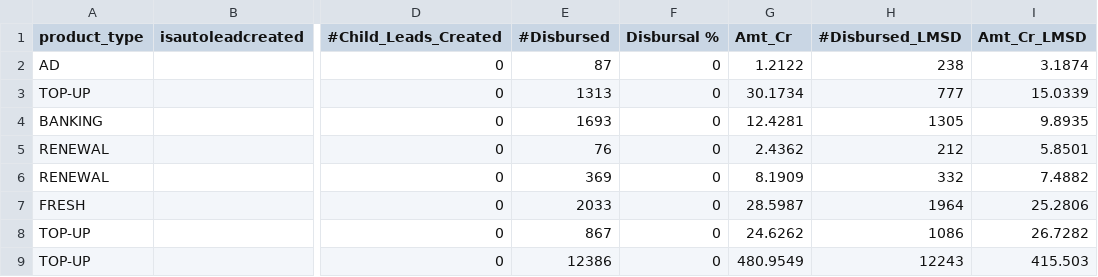
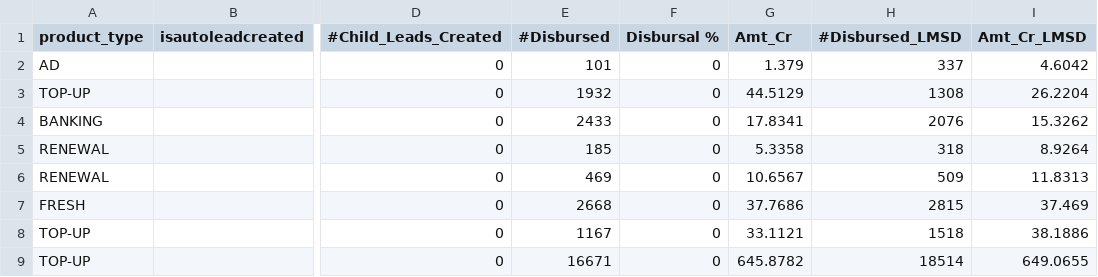
Before and after one commit to himanshu22sharma/funnel_dashboard, a CSV file: dashboard/public/data/ch-sync/Lender_Level_Disb_Summary.csv, drawn as a sheet; only a part is shown, gaps mark what is left out; the diff covers the shown part only; the diff names each change by its address in the sheet, - before the commit and + after, or states it on an @@ line.

```diff
--- a/dashboard/public/data/ch-sync/Lender_Level_Disb_Summary.csv
+++ b/dashboard/public/data/ch-sync/Lender_Level_Disb_Summary.csv
-E2 (#Disbursed): 87
+E2 (#Disbursed): 101
-G2 (Amt_Cr): 1.2122
+G2 (Amt_Cr): 1.379
-H2 (#Disbursed_LMSD): 238
+H2 (#Disbursed_LMSD): 337
-I2 (Amt_Cr_LMSD): 3.1874
+I2 (Amt_Cr_LMSD): 4.6042
-E3 (#Disbursed): 1313
+E3 (#Disbursed): 1932
-G3 (Amt_Cr): 30.1734
+G3 (Amt_Cr): 44.5129
-H3 (#Disbursed_LMSD): 777
+H3 (#Disbursed_LMSD): 1308
-I3 (Amt_Cr_LMSD): 15.0339
+I3 (Amt_Cr_LMSD): 26.2204
-E4 (#Disbursed): 1693
+E4 (#Disbursed): 2433
-G4 (Amt_Cr): 12.4281
+G4 (Amt_Cr): 17.8341
-H4 (#Disbursed_LMSD): 1305
+H4 (#Disbursed_LMSD): 2076
-I4 (Amt_Cr_LMSD): 9.8935
+I4 (Amt_Cr_LMSD): 15.3262
-E5 (#Disbursed): 76
+E5 (#Disbursed): 185
-G5 (Amt_Cr): 2.4362
+G5 (Amt_Cr): 5.3358
-H5 (#Disbursed_LMSD): 212
+H5 (#Disbursed_LMSD): 318
-I5 (Amt_Cr_LMSD): 5.8501
+I5 (Amt_Cr_LMSD): 8.9264
-E6 (#Disbursed): 369
+E6 (#Disbursed): 469
-G6 (Amt_Cr): 8.1909
+G6 (Amt_Cr): 10.6567
-H6 (#Disbursed_LMSD): 332
+H6 (#Disbursed_LMSD): 509
-I6 (Amt_Cr_LMSD): 7.4882
+I6 (Amt_Cr_LMSD): 11.8313
-E7 (#Disbursed): 2033
+E7 (#Disbursed): 2668
-G7 (Amt_Cr): 28.5987
+G7 (Amt_Cr): 37.7686
-H7 (#Disbursed_LMSD): 1964
+H7 (#Disbursed_LMSD): 2815
-I7 (Amt_Cr_LMSD): 25.2806
+I7 (Amt_Cr_LMSD): 37.469
-E8 (#Disbursed): 867
+E8 (#Disbursed): 1167
-G8 (Amt_Cr): 24.6262
+G8 (Amt_Cr): 33.1121
-H8 (#Disbursed_LMSD): 1086
+H8 (#Disbursed_LMSD): 1518
-I8 (Amt_Cr_LMSD): 26.7282
+I8 (Amt_Cr_LMSD): 38.1886
-E9 (#Disbursed): 12386
+E9 (#Disbursed): 16671
-G9 (Amt_Cr): 480.9549
+G9 (Amt_Cr): 645.8782
-H9 (#Disbursed_LMSD): 12243
+H9 (#Disbursed_LMSD): 18514
-I9 (Amt_Cr_LMSD): 415.503
+I9 (Amt_Cr_LMSD): 649.0655
```
Also changed, not shown: 2 added rows and 72 edited cells elsewhere in this file, dashboard/public/data/ch-sync/Lender_Marketplace_Funnel.csv, dashboard/public/data/ch-sync/Marketplace_Funnel.csv, 7 other files.
